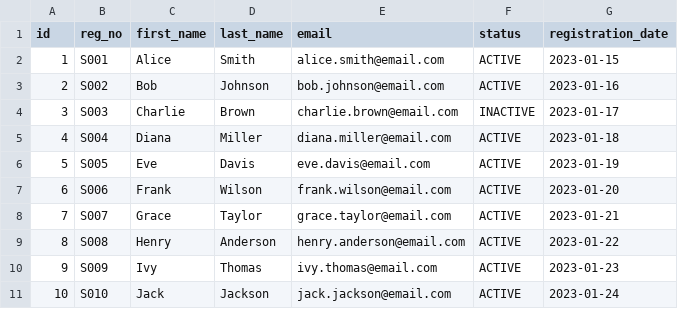
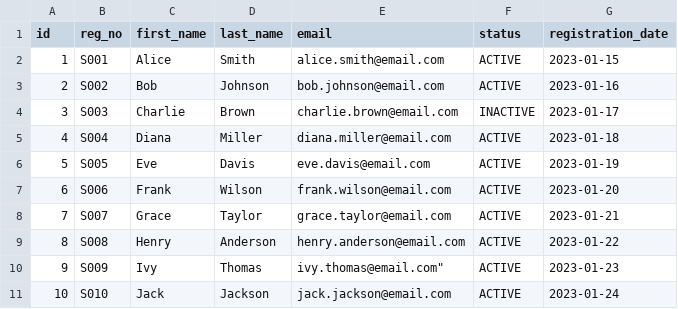
Before and after one commit to saimerit/Campus-Course-Records-Manager, a CSV file: import-data/students.csv, drawn as a sheet; the diff names each change by its address in the sheet, - before the commit and + after, or states it on an @@ line.

```diff
--- a/import-data/students.csv
+++ b/import-data/students.csv
-E10 (email): ivy.thomas@email.com
+E10 (email): ivy.thomas@email.com"
```
Also changed, not shown: import-data/courses.csv, import-data/enrollments.csv, 8 other files.
